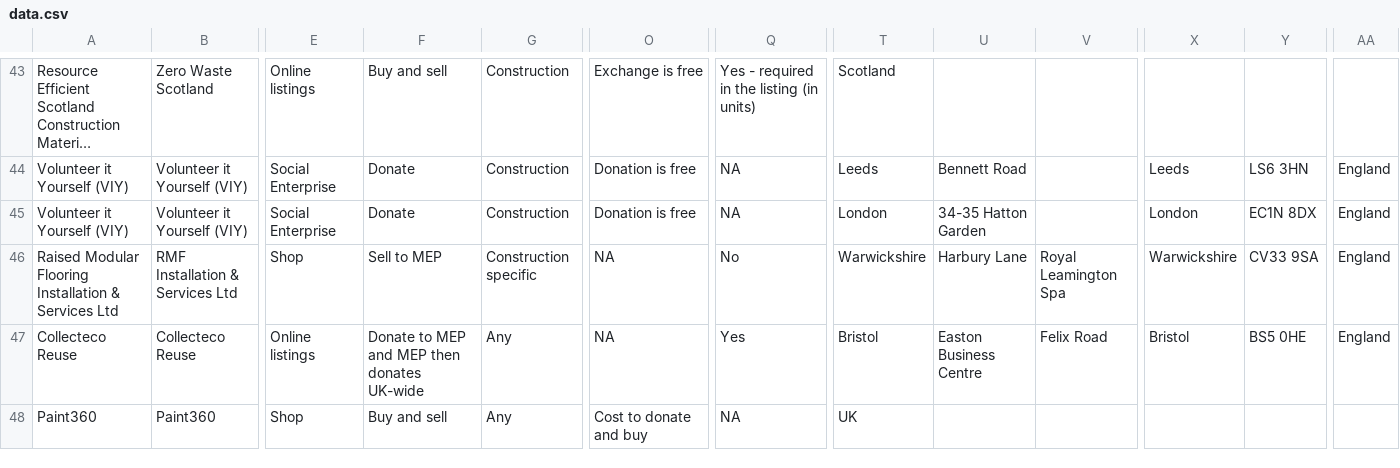
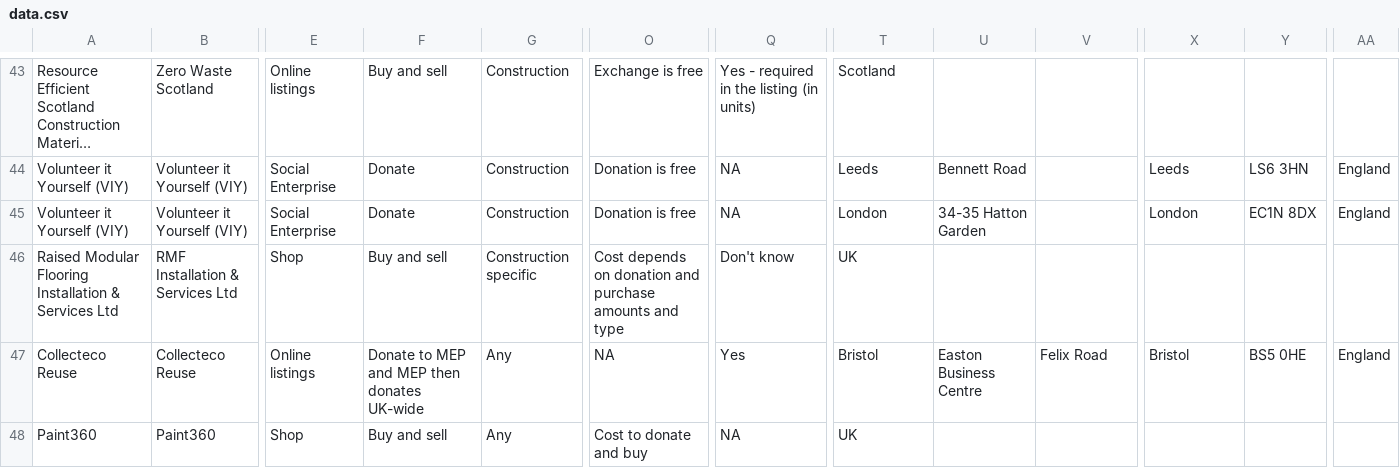
Before and after one commit to SW2893/sustainabilitytool-maps, a CSV file: src/mep/data.csv, drawn as a sheet; only a part is shown, gaps mark what is left out; long unchanged cells end in …; the diff names each change by its address in the sheet, - before the commit and + after, or states it on an @@ line.

Commit message:
amended information for RMF

```diff
--- a/src/mep/data.csv
+++ b/src/mep/data.csv
-F46: Sell to MEP
+F46: Buy and sell
-O46: NA
+O46: Cost depends on donation and purchase amounts and type
-Q46: No
+Q46: Don't know
-T46: Warwickshire
+T46: UK
-U46: Harbury Lane
+U46: (empty)
-V46: Royal Leamington Spa
+V46: (empty)
-X46: Warwickshire
+X46: (empty)
-Y46: CV33 9SA
+Y46: (empty)
-AA46: England
+AA46: (empty)
```
